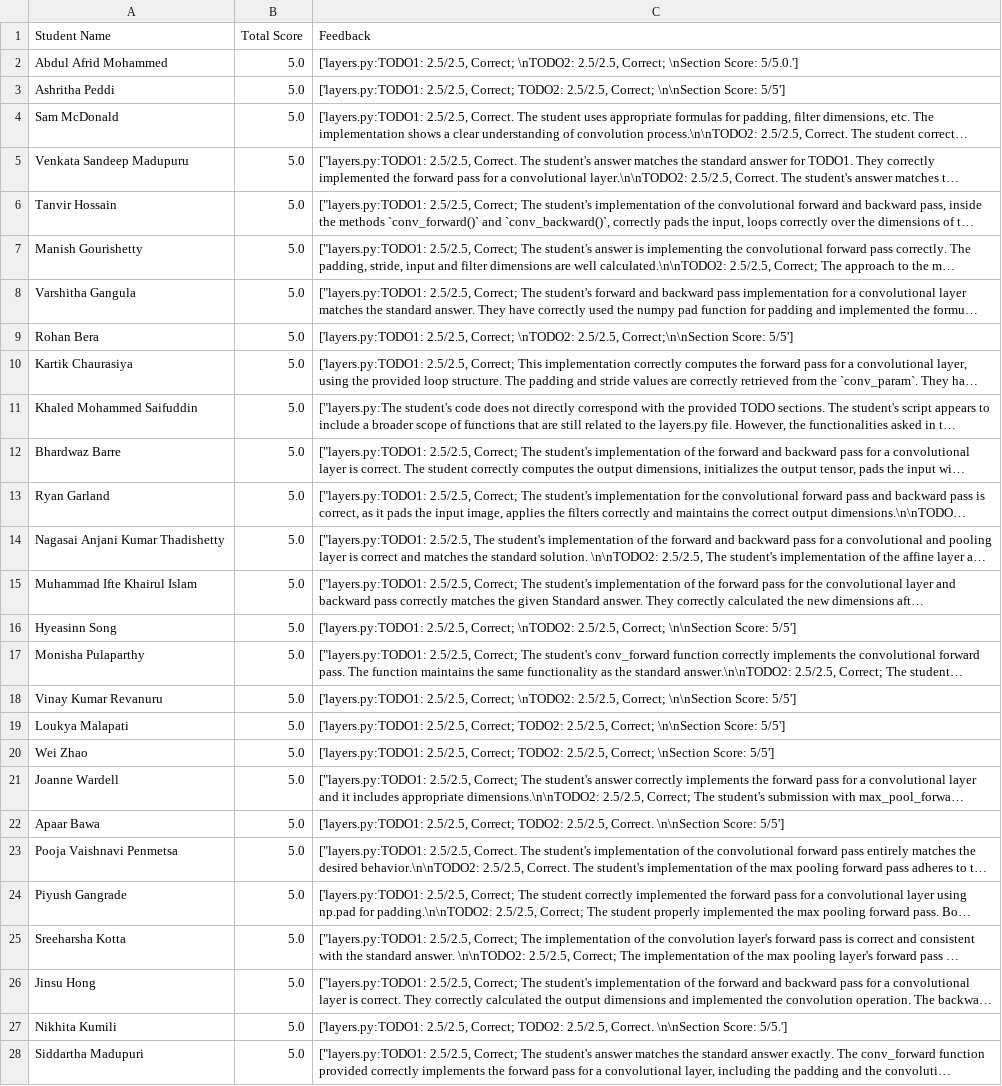
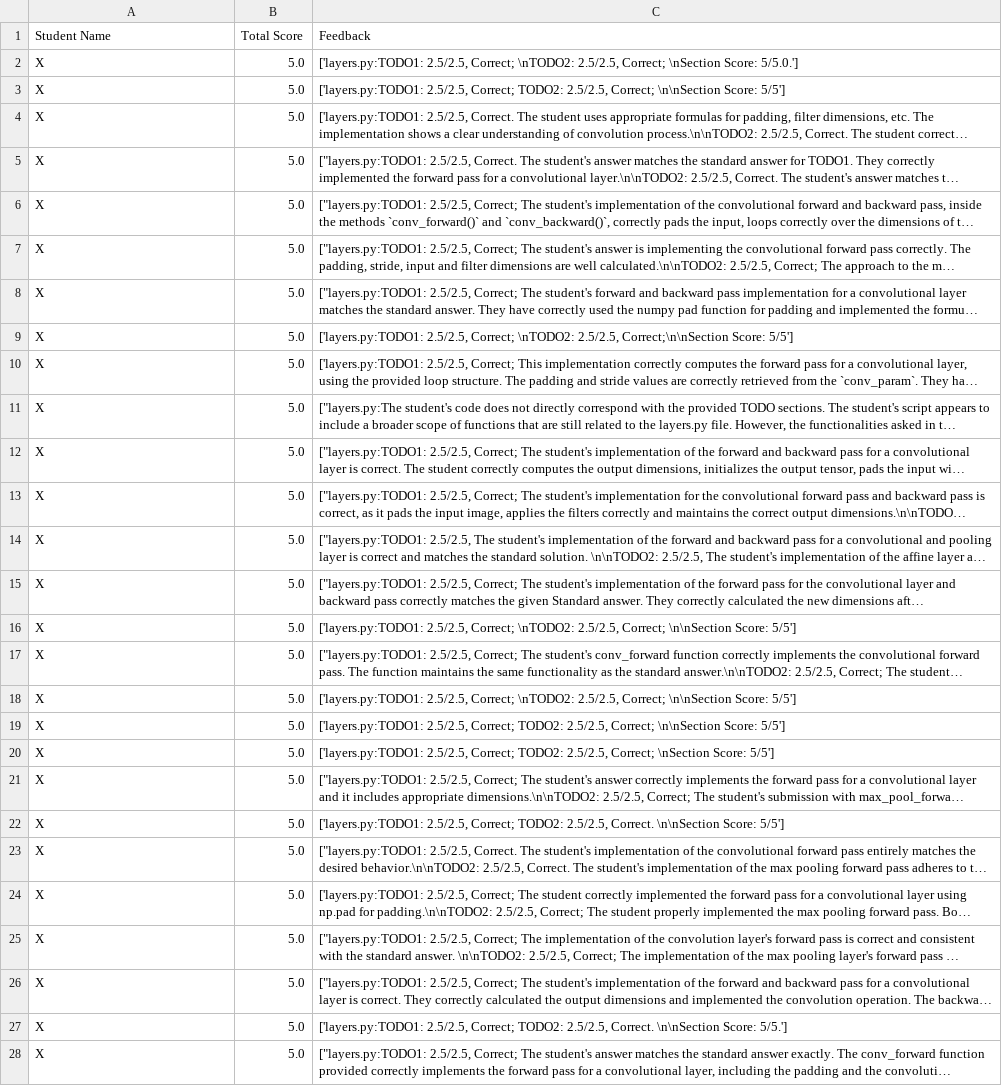
Before and after one commit to weizhenFrank/AutoGrader, a CSV file: grading_results.csv, drawn as a sheet; only a part is shown; long unchanged cells end in …; the diff covers the shown part only; the diff names each change by its address in the sheet, - before the commit and + after, or states it on an @@ line.

Commit message:
AutoGrader update results

```diff
--- a/grading_results.csv
+++ b/grading_results.csv
-A2 (Student Name): Abdul Afrid Mohammed
+A2 (Student Name): X
-A3 (Student Name): Ashritha Peddi
+A3 (Student Name): X
-A4 (Student Name): Sam McDonald
+A4 (Student Name): X
-A5 (Student Name): Venkata Sandeep Madupuru
+A5 (Student Name): X
-A6 (Student Name): Tanvir Hossain
+A6 (Student Name): X
-A7 (Student Name): Manish Gourishetty
+A7 (Student Name): X
-A8 (Student Name): Varshitha Gangula
+A8 (Student Name): X
-A9 (Student Name): Rohan Bera
+A9 (Student Name): X
-A10 (Student Name): Kartik Chaurasiya
+A10 (Student Name): X
-A11 (Student Name): Khaled Mohammed Saifuddin
+A11 (Student Name): X
-A12 (Student Name): Bhardwaz Barre
+A12 (Student Name): X
-A13 (Student Name): Ryan Garland
+A13 (Student Name): X
-A14 (Student Name): Nagasai Anjani Kumar Thadishetty
+A14 (Student Name): X
-A15 (Student Name): Muhammad Ifte Khairul Islam
+A15 (Student Name): X
-A16 (Student Name): Hyeasinn Song
+A16 (Student Name): X
-A17 (Student Name): Monisha Pulaparthy
+A17 (Student Name): X
-A18 (Student Name): Vinay Kumar Revanuru
+A18 (Student Name): X
-A19 (Student Name): Loukya Malapati
+A19 (Student Name): X
-A20 (Student Name): Wei Zhao
+A20 (Student Name): X
-A21 (Student Name): Joanne Wardell
+A21 (Student Name): X
-A22 (Student Name): Apaar Bawa
+A22 (Student Name): X
-A23 (Student Name): Pooja Vaishnavi Penmetsa
+A23 (Student Name): X
-A24 (Student Name): Piyush Gangrade
+A24 (Student Name): X
-A25 (Student Name): Sreeharsha Kotta
+A25 (Student Name): X
-A26 (Student Name): Jinsu Hong
+A26 (Student Name): X
-A27 (Student Name): Nikhita Kumili
+A27 (Student Name): X
-A28 (Student Name): Siddartha Madupuri
+A28 (Student Name): X
```
Also changed, not shown: 16 edited cells elsewhere in this file.
